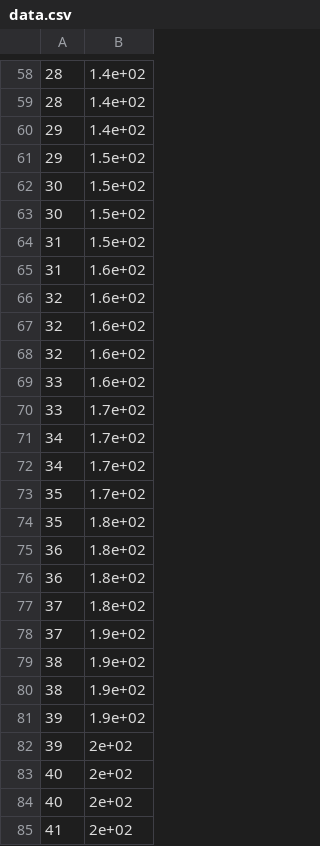
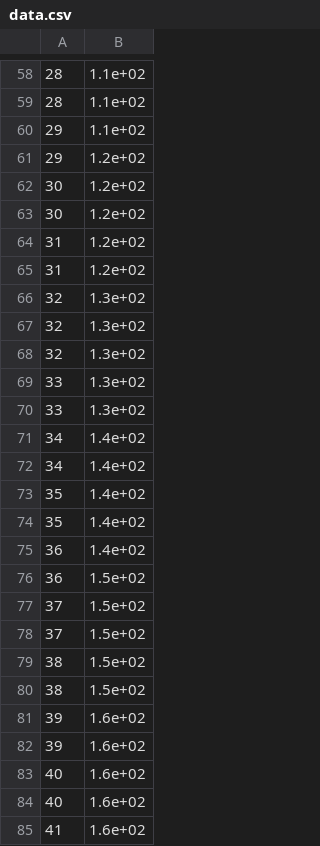
Before and after one commit to Physiolution-Polska/MoDDiss, a CSV file: data.csv, drawn as a sheet; only a part is shown, gaps mark what is left out; the diff covers the shown part only.

```diff
--- a/data.csv
+++ b/data.csv
@@ -58,28 +58,28 @@
-  28;  1.4e+02
-  28;  1.4e+02
-  29;  1.4e+02
-  29;  1.5e+02
-  30;  1.5e+02
-  30;  1.5e+02
-  31;  1.5e+02
-  31;  1.6e+02
-  32;  1.6e+02
-  32;  1.6e+02
-  32;  1.6e+02
-  33;  1.6e+02
-  33;  1.7e+02
-  34;  1.7e+02
-  34;  1.7e+02
-  35;  1.7e+02
-  35;  1.8e+02
-  36;  1.8e+02
-  36;  1.8e+02
-  37;  1.8e+02
-  37;  1.9e+02
-  38;  1.9e+02
-  38;  1.9e+02
-  39;  1.9e+02
-  39;  2e+02
-  40;  2e+02
-  40;  2e+02
-  41;  2e+02
+  28;  1.1e+02
+  28;  1.1e+02
+  29;  1.1e+02
+  29;  1.2e+02
+  30;  1.2e+02
+  30;  1.2e+02
+  31;  1.2e+02
+  31;  1.2e+02
+  32;  1.3e+02
+  32;  1.3e+02
+  32;  1.3e+02
+  33;  1.3e+02
+  33;  1.3e+02
+  34;  1.4e+02
+  34;  1.4e+02
+  35;  1.4e+02
+  35;  1.4e+02
+  36;  1.4e+02
+  36;  1.5e+02
+  37;  1.5e+02
+  37;  1.5e+02
+  38;  1.5e+02
+  38;  1.5e+02
+  39;  1.6e+02
+  39;  1.6e+02
+  40;  1.6e+02
+  40;  1.6e+02
+  41;  1.6e+02
```
Also changed, not shown: 71 edited cells elsewhere in this file, 11 other files.
